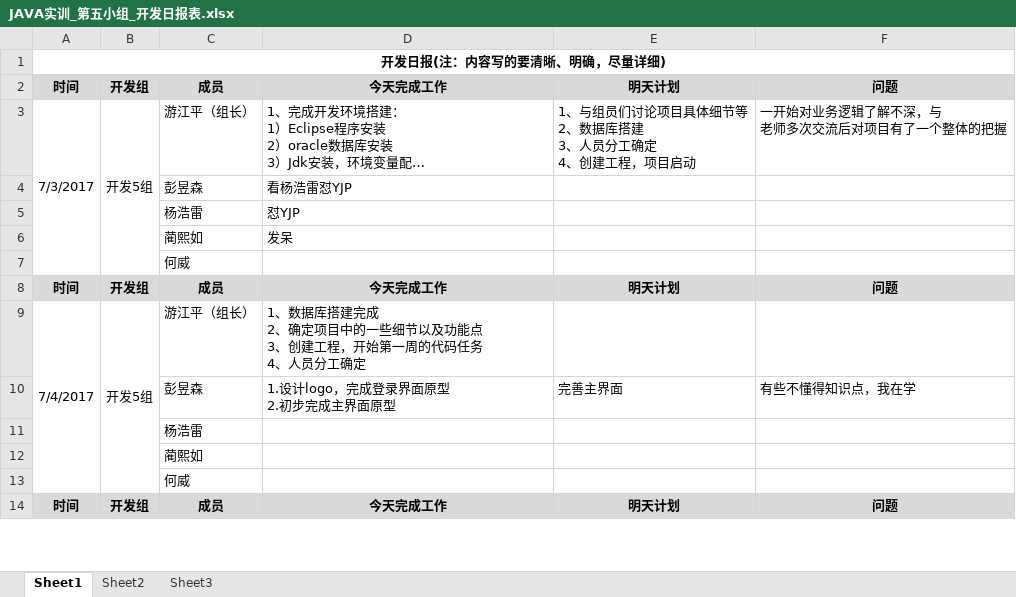
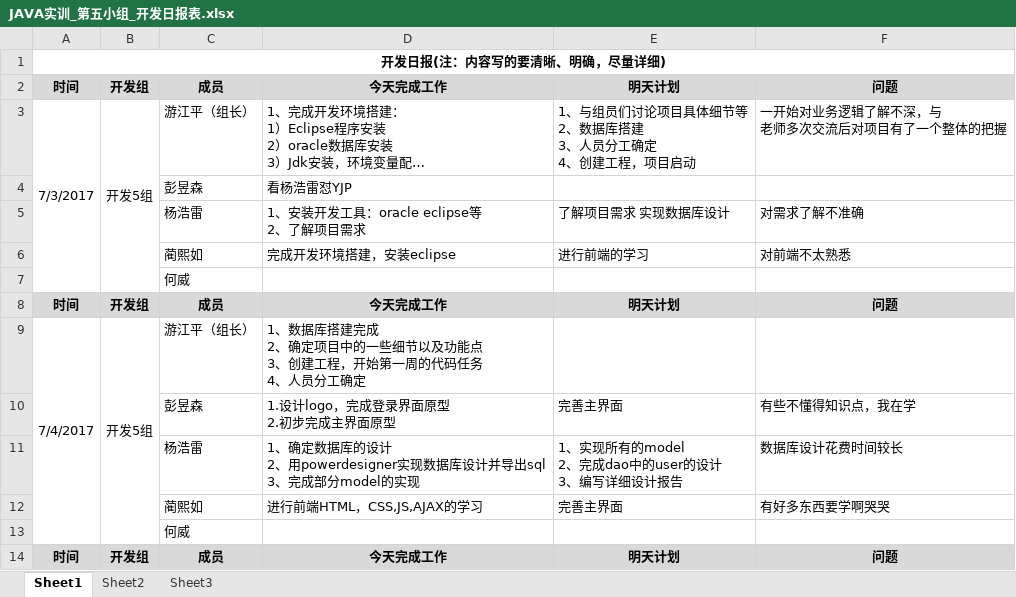
Before and after one commit to GARCIIAa/VehicleSystem, an Excel workbook: Doc/JAVA实训_第五小组_开发日报表.xlsx, sheet Sheet1, drawn as a sheet; only a part is shown; long unchanged cells end in …; values as stored, in another font and other column widths than the file's, no borders; removed rows and columns are numbered as before the commit, all else as after; ↵ is a line break in a cell; the diff names each change by its address in the sheet, - before the commit and + after, or states it on an @@ line.

Commit message:
日报_杨浩雷 蔺熙如

```diff
--- a/Doc/JAVA实训_第五小组_开发日报表.xlsx (sheet Sheet1)
+++ b/Doc/JAVA实训_第五小组_开发日报表.xlsx (sheet Sheet1)
-row 5:  |  | 杨浩雷 | 怼YJP
-row 6:  |  | 蔺熙如 | 发呆
+row 5:  |  | 杨浩雷 | 1、安装开发工具：oracle eclipse等 ↵ 2、了解项目需求 | 了解项目需求 实现数据库设计 | 对需求了解不准确
+row 6:  |  | 蔺熙如 | 完成开发环境搭建，安装eclipse | 进行前端的学习 | 对前端不太熟悉
-row 11:  |  | 杨浩雷
-row 12:  |  | 蔺熙如
+row 11:  |  | 杨浩雷 | 1、确定数据库的设计 ↵ 2、用powerdesigner实现数据库设计并导出sql ↵ 3、完成部分model的实现 | 1、实现所有的model ↵ 2、完成dao中的user的设计 ↵ 3、编写详细设计报告 | 数据库设计花费时间较长
+row 12:  |  | 蔺熙如 | 进行前端HTML，CSS,JS,AJAX的学习 | 完善主界面 | 有好多东西要学啊哭哭
```
